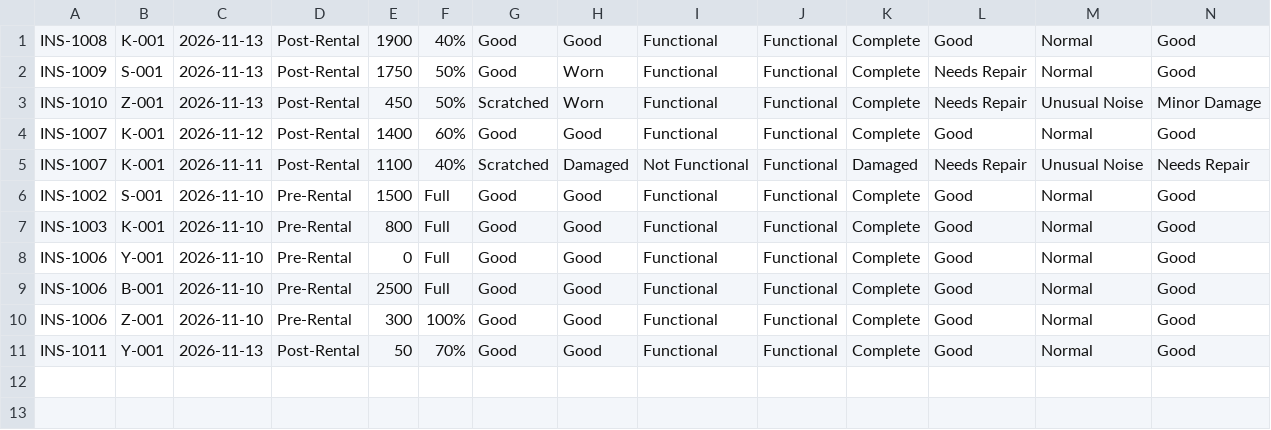
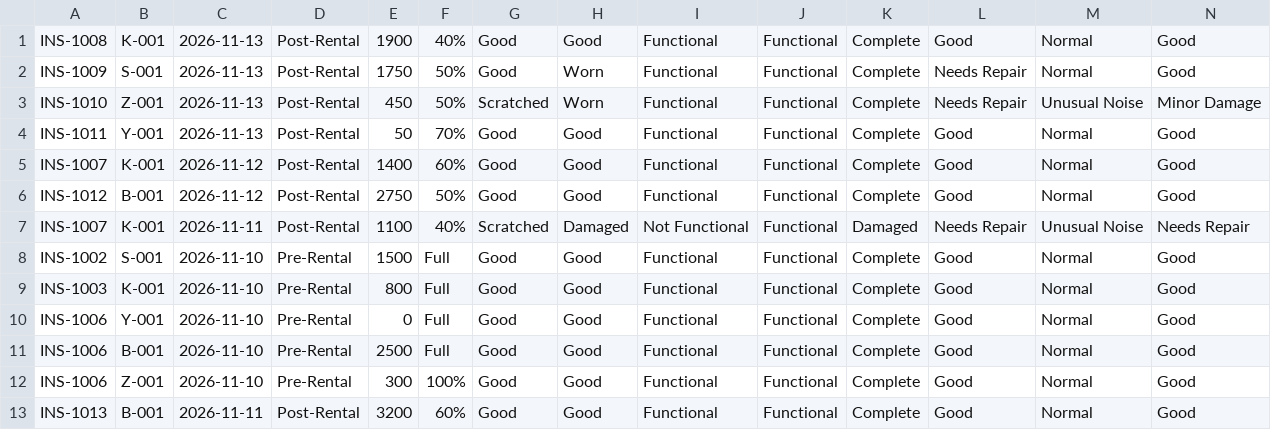
Before and after one commit to xeiacorky/TrimotoSystem, a CSV file: data/inspections.csv, drawn as a sheet; only a part is shown; addresses are those after the commit; rows hold the shown columns only; the diff names each change by its address in the sheet, - before the commit and + after, or states it on an @@ line.

Commit message:
added more sample data

```diff
--- a/data/inspections.csv
+++ b/data/inspections.csv
+row 4: INS-1011 | Y-001 | 2026-11-13 | Post-Rental | 50 | 70% | Good | Good | Functional | Functional | Complete | Good | Normal | Good
+row 6: INS-1012 | B-001 | 2026-11-12 | Post-Rental | 2750 | 50% | Good | Good | Functional | Functional | Complete | Good | Normal | Good
-A13: INS-1011
+A13: INS-1013
-B13: Y-001
+B13: B-001
-C13: 2026-11-13
+C13: 2026-11-11
-E13: 50
+E13: 3200
-F13: 70%
+F13: 60%
```
Also changed, not shown: data/maintenance.csv, data/motorcycles.csv, 3 other files.
